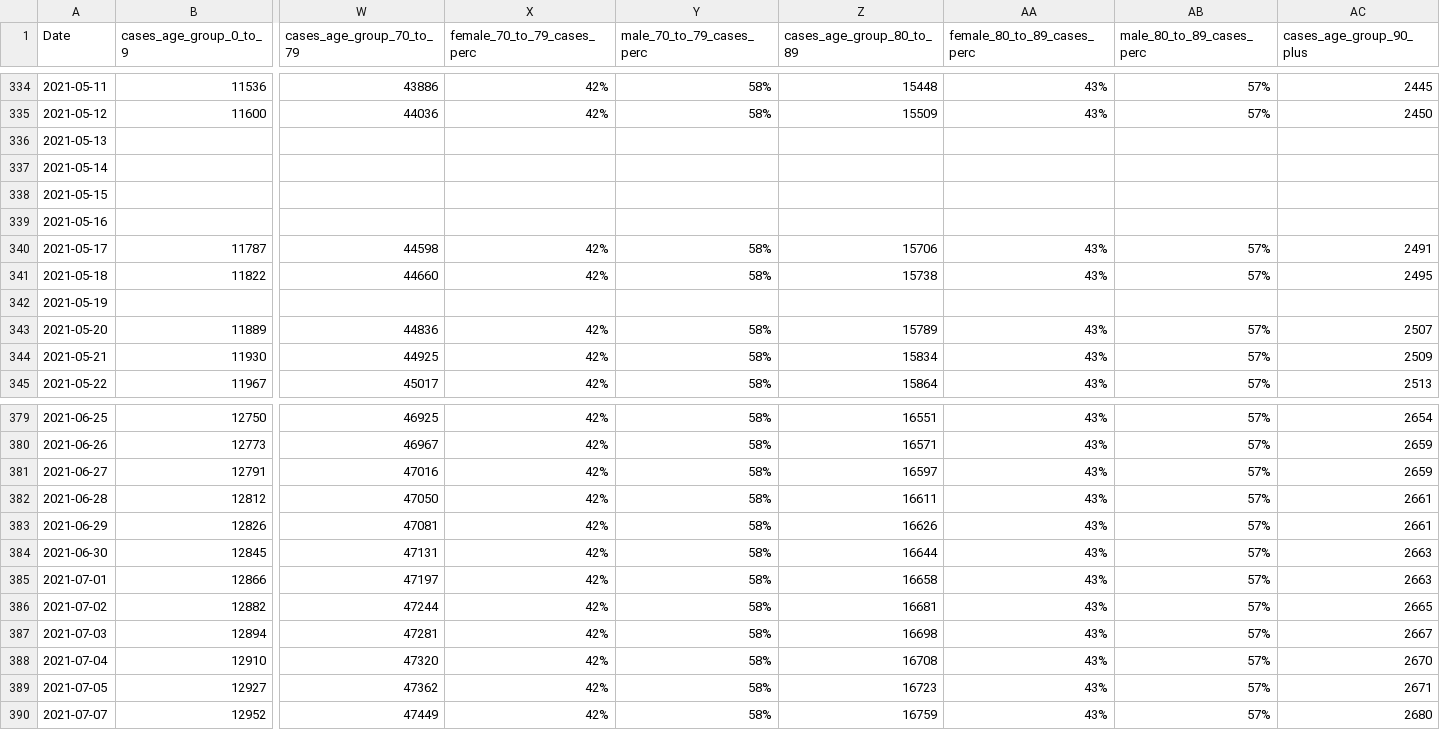
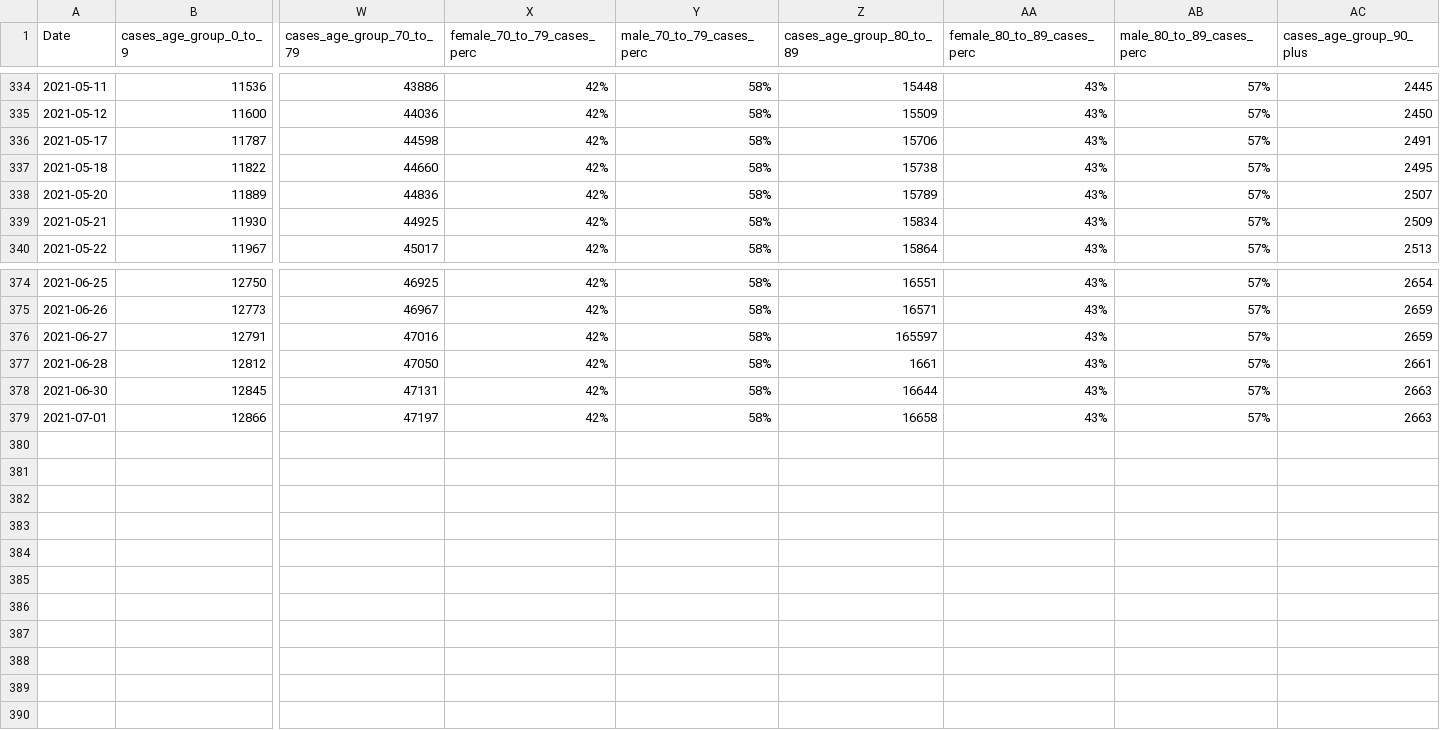
Before and after one commit to IDFC-Institute/mumbai-covid-data, a CSV file: data/mumbai_c19_cases_by_age_and_gender.csv, drawn as a sheet; only a part is shown, gaps mark what is left out; removed rows and columns are numbered as before the commit, all else as after; rows hold the shown columns only; the diff names each change by its address in the sheet, - before the commit and + after, or states it on an @@ line.

Commit message:
Flat: latest data (2021-08-03T05:05:36.787Z) {   "date": "2021-08-03T05:05:36.787Z",   "files": [     {       "name": "data/mumbai_c19_age_wise_mortality.csv",       "deltaBytes": -385,       "source": "https://docs.google.com/spreadsheets/d/e/2PACX-1vQjJsxljCc4p6R9bJXd0vCaYFeLNV_Mcb7ZSRVEw6DAwoSFYwffAvk5YlQMg_dCnZzVgFvvte8AzW6E/pub?gid=0&single=true&output=csv"     },     {       "name": "data/mumbai_c19_tests_by_type.csv",       "deltaBytes": -222,       "source": "https://docs.google.com/spreadsheets/d/e/2PACX-1vQjJsxljCc4p6R9bJXd0vCaYFeLNV_Mcb7ZSRVEw6DAwoSFYwffAvk5YlQMg_dCnZzVgFvvte8AzW6E/pub?gid=1078344349&single=true&output=csv"     },     {       "name": "data/mumbai_c19_containment_by_ward.csv",       "deltaBytes": 199147,       "source": "https://docs.google.com/spreadsheets/d/e/2PACX-1vQjJsxljCc4p6R9bJXd0vCaYFeLNV_Mcb7ZSRVEw6DAwoSFYwffAvk5YlQMg_dCnZzVgFvvte8AzW6E/pub?gid=1544175519&single=true&output=csv"     },     {       "name": "data/mumbai_c19_cases_by_age_and_gender.csv",       "deltaBytes": -1140,       "source": "https://docs.google.com/spreadsheets/d/e/2PACX-1vQjJsxljCc4p6R9bJXd0vCaYFeLNV_Mcb7ZSRVEw6DAwoSFYwffAvk5YlQMg_dCnZzVgFvvte8AzW6E/pub?gid=198151367&single=true&output=csv"     },     {       "name": "data/mumbai_c19_hospital_occupancy_by_bed_type.csv",       "deltaBytes": -440,       "source": "https://docs.google.com/spreadsheets/d/e/2PACX-1vQjJsxljCc4p6R9bJXd0vCaYFeLNV_Mcb7ZSRVEw6DAwoSFYwffAvk5YlQMg_dCnZzVgFvvte8AzW6E/pub?gid=1872609675&single=true&output=csv"     },     {       "name": "data/mumbai_c19_cases_severity_and_contact_tracing.csv",       "deltaBytes": -226,       "source": "https://docs.google.com/spreadsheets/d/e/2PACX-1vQjJsxljCc4p6R9bJXd0vCaYFeLNV_Mcb7ZSRVEw6DAwoSFYwffAvk5YlQMg_dCnZzVgFvvte8AzW6E/pub?gid=2139307943&single=true&output=csv"     }   ] }

```diff
--- a/data/mumbai_c19_cases_by_age_and_gender.csv
+++ b/data/mumbai_c19_cases_by_age_and_gender.csv
-row 336: 2021-05-13
-row 337: 2021-05-14
-row 338: 2021-05-15
-row 339: 2021-05-16
-row 342: 2021-05-19
-Z376 (cases_age_group_80_to_89): 16597
+Z376 (cases_age_group_80_to_89): 165597
-Z377 (cases_age_group_80_to_89): 16611
+Z377 (cases_age_group_80_to_89): 1661
-row 383: 2021-06-29 | 12826 | 47081 | 42% | 58% | 16626 | 43% | 57% | 2661
-row 386: 2021-07-02 | 12882 | 47244 | 42% | 58% | 16681 | 43% | 57% | 2665
-row 387: 2021-07-03 | 12894 | 47281 | 42% | 58% | 16698 | 43% | 57% | 2667
-row 388: 2021-07-04 | 12910 | 47320 | 42% | 58% | 16708 | 43% | 57% | 2670
-row 389: 2021-07-05 | 12927 | 47362 | 42% | 58% | 16723 | 43% | 57% | 2671
-row 390: 2021-07-07 | 12952 | 47449 | 42% | 58% | 16759 | 43% | 57% | 2680
```
Also changed, not shown: data/mumbai_c19_age_wise_mortality.csv, data/mumbai_c19_cases_severity_and_contact_tracing.csv, 3 other files.
